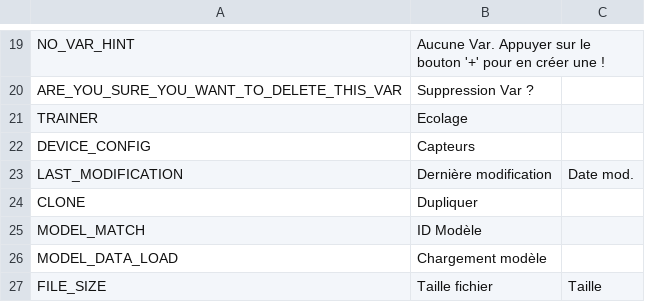
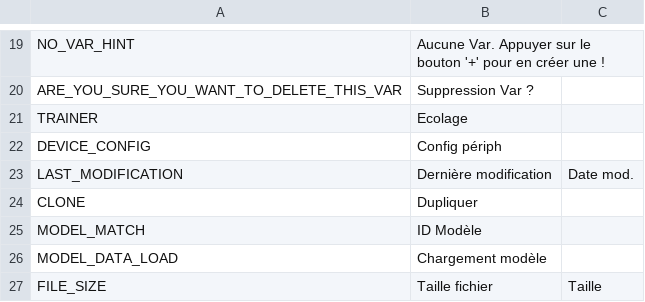
Before and after one commit to tbrautaset/ETHOS-Feedback-Community, a CSV file: translations/display/fr.csv, drawn as a sheet; only a part is shown, gaps mark what is left out.

Commit message:
FR translation update

```diff
--- a/translations/display/fr.csv
+++ b/translations/display/fr.csv
@@ -21,3 +21,3 @@ ARE_YOU_SURE_YOU_WANT_TO_DELETE_THIS_VAR,"Suppression Var ?",
 TRAINER,"Ecolage",
-DEVICE_CONFIG,"Capteurs",
+DEVICE_CONFIG,"Config périph",
 LAST_MODIFICATION,"Dernière modification","Date mod."
```
